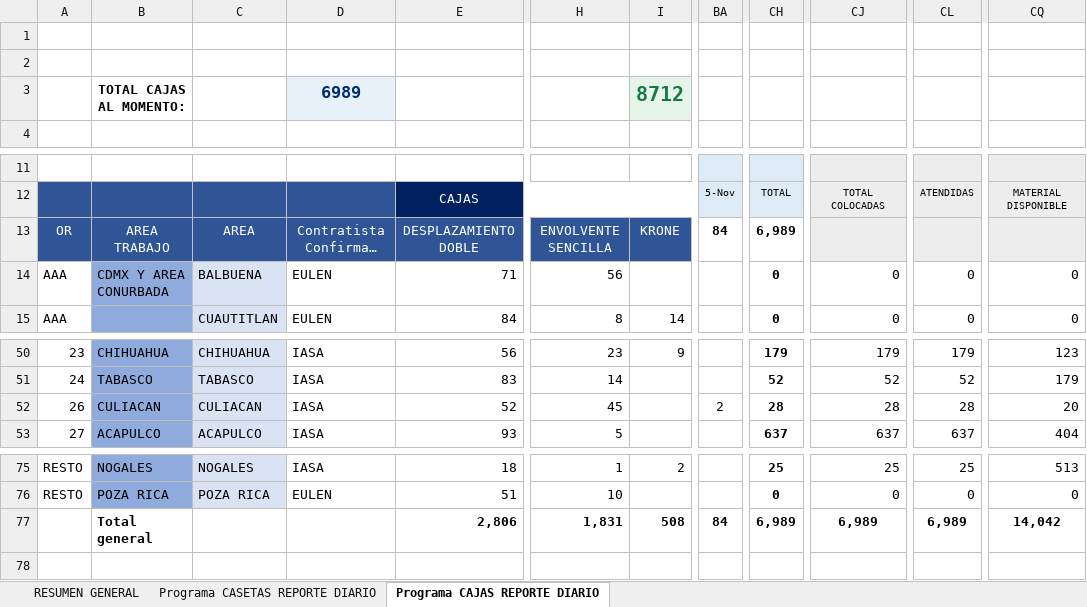
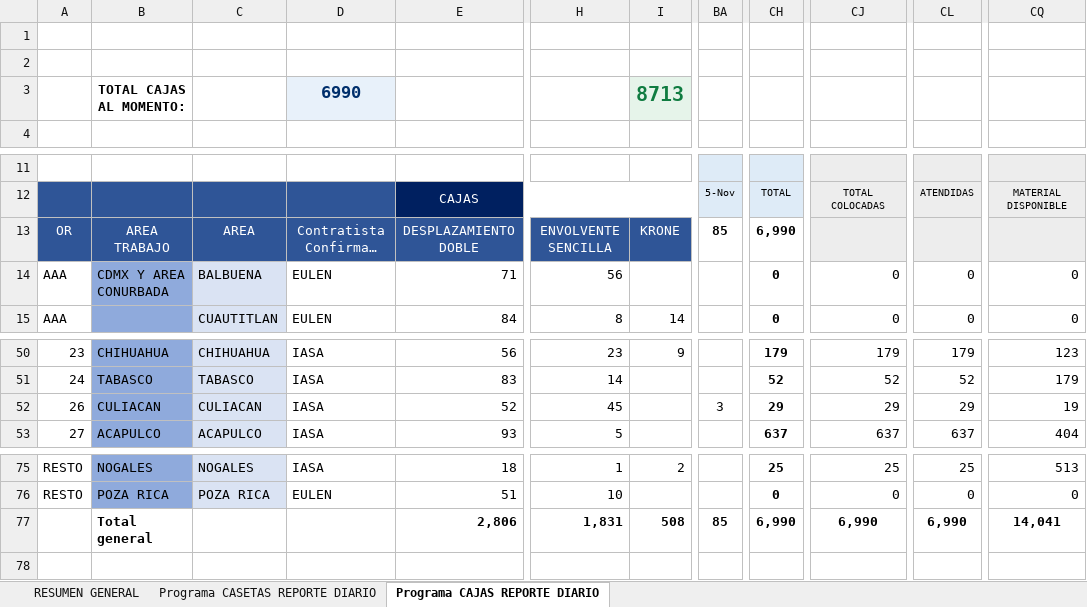
Before and after one commit to pahernandez-sys/dashboard-imagen-telmex, an Excel workbook: data/Reporte_Diario_Casetas_y_Cajas_Contratistas_2026.xlsx, sheet Programa CAJAS REPORTE DIARIO, drawn as a sheet; only a part is shown, gaps mark what is left out; long unchanged cells end in …; values as stored, in another font and other column widths than the file's, no borders; conditional formats not drawn; the diff names each change by its address in the sheet, - before the commit and + after, or states it on an @@ line.

```diff
--- a/data/Reporte_Diario_Casetas_y_Cajas_Contratistas_2026.xlsx (sheet Programa CAJAS REPORTE DIARIO)
+++ b/data/Reporte_Diario_Casetas_y_Cajas_Contratistas_2026.xlsx (sheet Programa CAJAS REPORTE DIARIO)
-D3: 6989
+D3: 6990
-I3: 8712
+I3: 8713
-BA13: 84
+BA13: 85
-CH13: 6,989
+CH13: 6,990
-BA52: 2
+BA52: 3
-CH52: 28
+CH52: 29
-CJ52: 28
+CJ52: 29
-CL52: 28
+CL52: 29
-CQ52: 20
+CQ52: 19
-BA77: 84
+BA77: 85
-CH77: 6,989
+CH77: 6,990
-CJ77: 6,989
+CJ77: 6,990
-CL77: 6,989
+CL77: 6,990
-CQ77: 14,042
+CQ77: 14,041
```
Also changed, not shown: sheet RESUMEN GENERAL, sheet Programa CASETAS REPORTE DIARIO, 1 other file.
